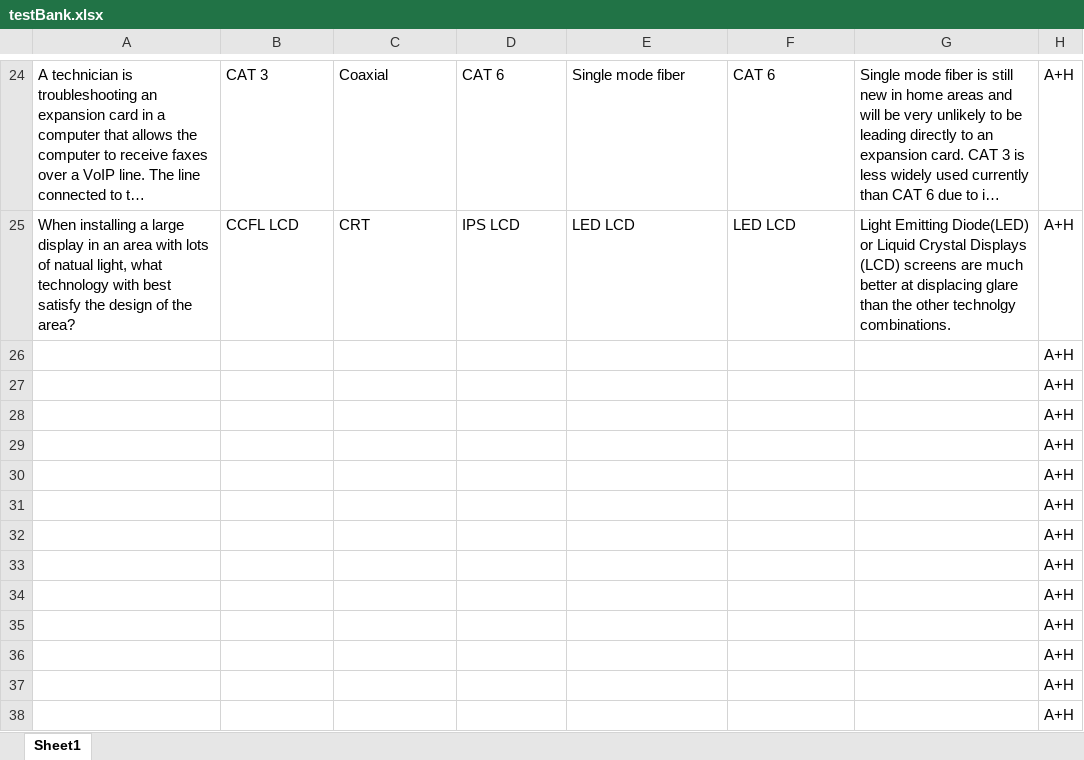
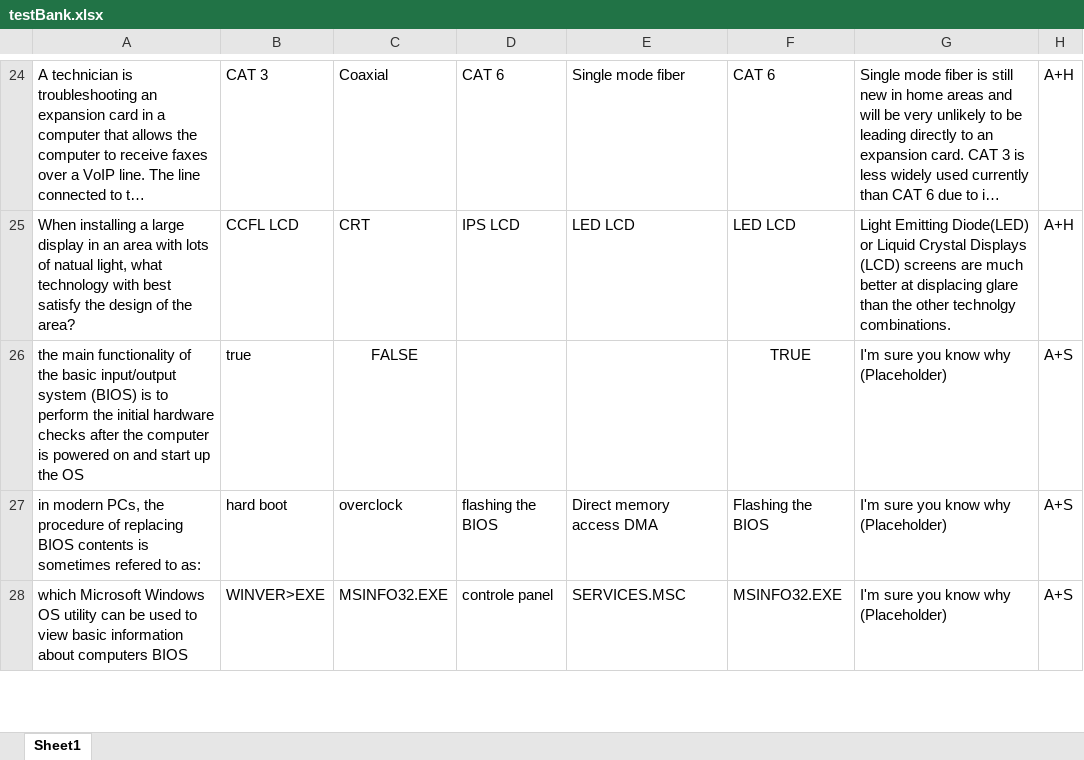
Before and after one commit to MillerWilson/PTA, an Excel workbook: PTA/platforms/browser/www/testBank.xlsx, sheet Sheet1, drawn as a sheet; only a part is shown, gaps mark what is left out; long unchanged cells end in …; values as stored, in another font and other column widths than the file's, no borders; removed rows and columns are numbered as before the commit, all else as after; the diff covers the shown part only; the diff names each change by its address in the sheet, - before the commit and + after, or states it on an @@ line.

```diff
--- a/PTA/platforms/browser/www/testBank.xlsx (sheet Sheet1)
+++ b/PTA/platforms/browser/www/testBank.xlsx (sheet Sheet1)
-row 26:  |  |  |  |  |  |  | A+H
-row 27:  |  |  |  |  |  |  | A+H
-row 28:  |  |  |  |  |  |  | A+H
-row 29:  |  |  |  |  |  |  | A+H
-row 30:  |  |  |  |  |  |  | A+H
-row 31:  |  |  |  |  |  |  | A+H
-row 32:  |  |  |  |  |  |  | A+H
-row 33:  |  |  |  |  |  |  | A+H
-row 34:  |  |  |  |  |  |  | A+H
-row 35:  |  |  |  |  |  |  | A+H
-row 36:  |  |  |  |  |  |  | A+H
-row 37:  |  |  |  |  |  |  | A+H
-row 38:  |  |  |  |  |  |  | A+H
+row 26: the main functionality of the basic input/output system (BIOS) is to perform the initial hardware checks after the computer is powered on and start up the OS | true | FALSE |  |  | TRUE | I'm sure you know why (Placeholder) | A+S
+row 27: in modern PCs, the procedure of replacing BIOS contents is sometimes refered to as: | hard boot | overclock | flashing the BIOS | Direct memory access DMA | Flashing the BIOS | I'm sure you know why (Placeholder) | A+S
+row 28: which Microsoft Windows OS utility can be used to view basic information about computers BIOS | WINVER>EXE | MSINFO32.EXE | controle panel | SERVICES.MSC | MSINFO32.EXE | I'm sure you know why (Placeholder) | A+S
```
Also changed, not shown: 72 added rows elsewhere in this sheet, PTA/www/testBank.xlsx, 4 other files.
